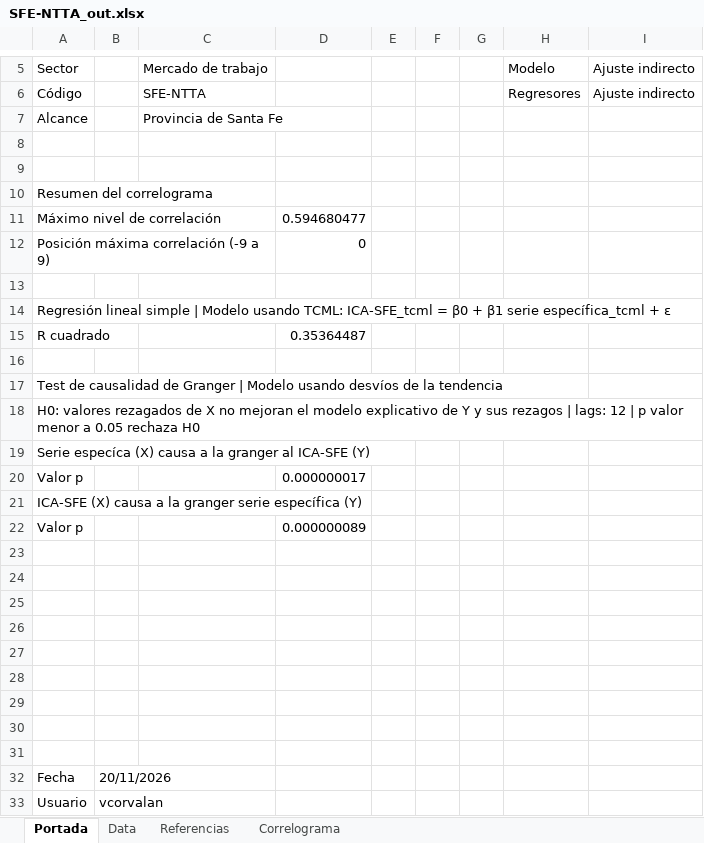
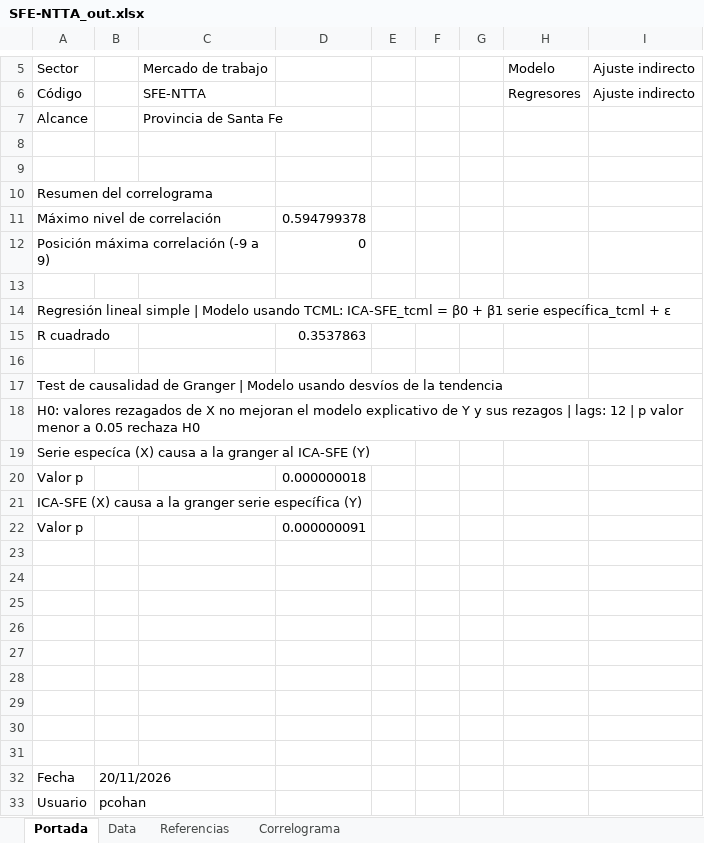
Before and after one commit to CES-BCSF/CicSFE_GitHub, an Excel workbook: indicadores/SFE-NTTA_out.xlsx, sheet Portada, drawn as a sheet; only a part is shown, gaps mark what is left out; values as stored, in another font and other column widths than the file's, no borders; the diff names each change by its address in the sheet, - before the commit and + after, or states it on an @@ line.

```diff
--- a/indicadores/SFE-NTTA_out.xlsx (sheet Portada)
+++ b/indicadores/SFE-NTTA_out.xlsx (sheet Portada)
-D11: 0.594680477
+D11: 0.594799378
-D15: 0.35364487
+D15: 0.3537863
-D20: 0.000000017
+D20: 0.000000018
-D22: 0.000000089
+D22: 0.000000091
-B33: vcorvalan
+B33: pcohan
```
Also changed, not shown: sheet Correlograma, 2 other files.
